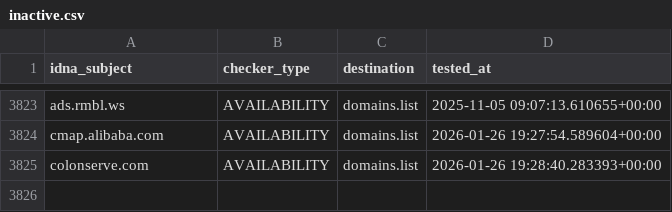
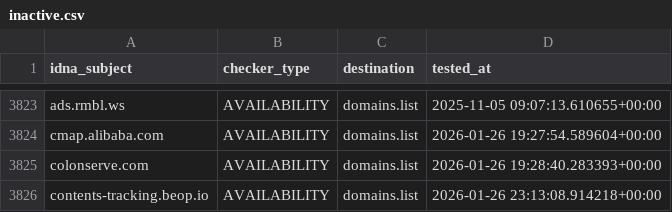
Before and after one commit to Ultimate-Hosts-Blacklist/hostsVN, a CSV file: .pyfunceble/inactive.csv, drawn as a sheet; only a part is shown, gaps mark what is left out.

```diff
--- a/.pyfunceble/inactive.csv
+++ b/.pyfunceble/inactive.csv
@@ -3825 +3825,2 @@ cmap.alibaba.com,AVAILABILITY,domains.list,2026-01-26 19:27:54.589604+00:00
 colonserve.com,AVAILABILITY,domains.list,2026-01-26 19:28:40.283393+00:00
+contents-tracking.beop.io,AVAILABILITY,domains.list,2026-01-26 23:13:08.914218+00:00
```
Also changed, not shown: .pyfunceble/whois.csv, 15 other files.
